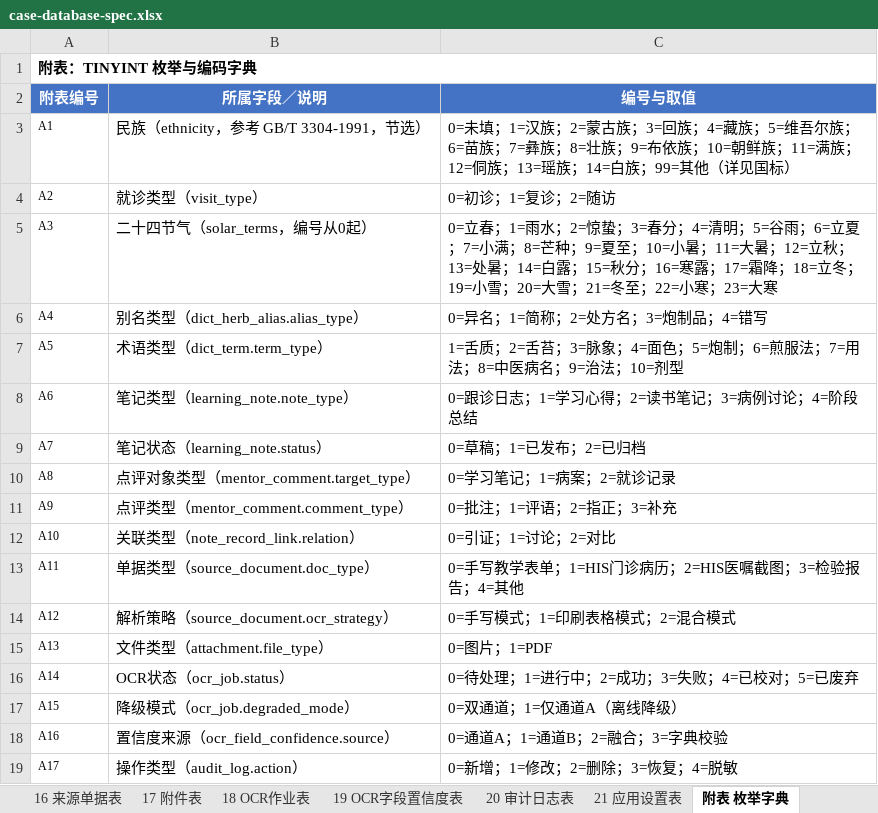
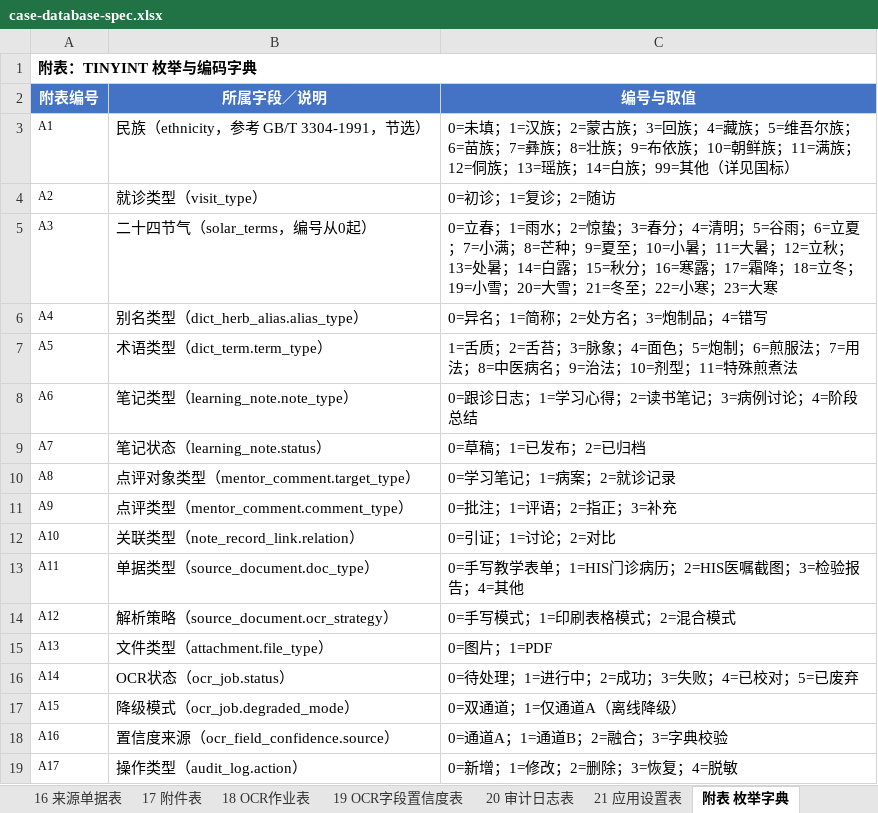
Before and after one commit to zhiyuxing2001/CASE, an Excel workbook: docs/case-database-spec.xlsx, sheet 附表 枚举字典, drawn as a sheet; values as stored, in another font and other column widths than the file's, no borders; the diff names each change by its address in the sheet, - before the commit and + after, or states it on an @@ line.

Commit message:
feat(api): split decoction and special-decoction terms
Add term type 11 (特殊煎煮法) and seed the common special methods
(先煎/后下/包煎/另煎/烊化/兑服/冲服/煎汤代水), while type 6 keeps the
general decoction and administration methods.

```diff
--- a/docs/case-database-spec.xlsx (sheet 附表 枚举字典)
+++ b/docs/case-database-spec.xlsx (sheet 附表 枚举字典)
-C7 (编号与取值): …；10=剂型
+C7 (编号与取值): …；10=剂型；11=特殊煎煮法
```
Also changed, not shown: 2 other files.
